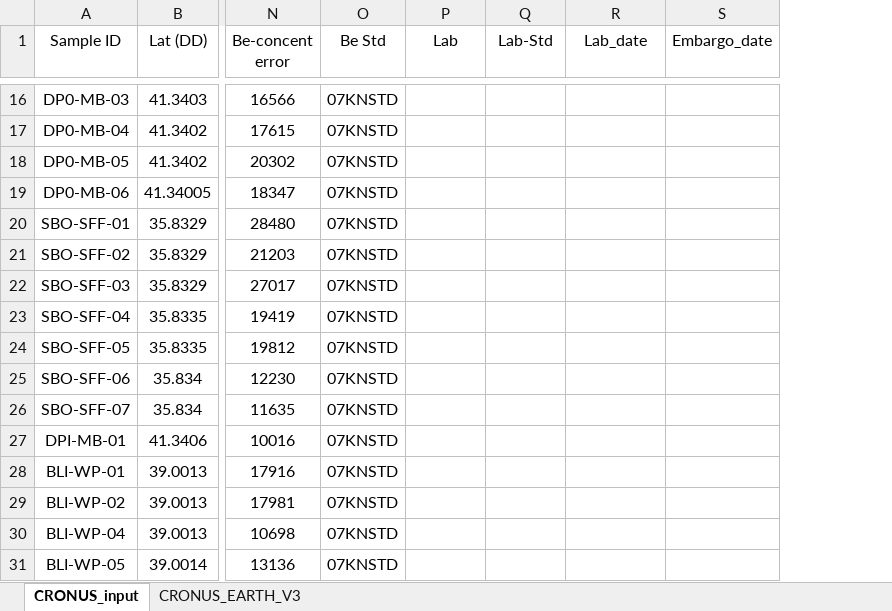
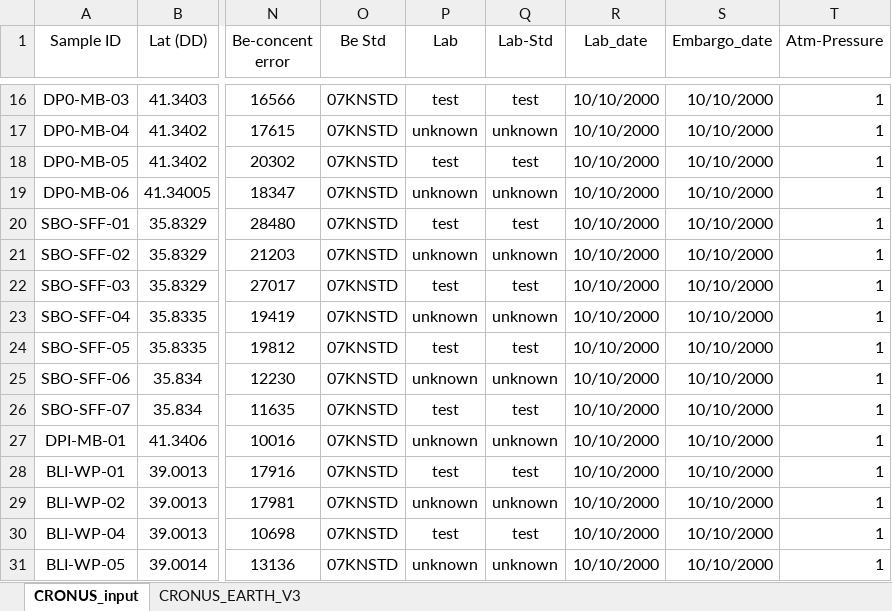
Before and after one commit to EarthCubeGeochron/sparrow-uw-cosmo, an Excel workbook: sample_data/41612_2019_62_MOESM2_ESM_simplified.xlsx, sheet CRONUS_input, drawn as a sheet; only a part is shown, gaps mark what is left out; values as stored, in another font and other column widths than the file's, no borders; the diff covers the shown part only; the diff names each change by its address in the sheet, - before the commit and + after, or states it on an @@ line.

```diff
--- a/sample_data/41612_2019_62_MOESM2_ESM_simplified.xlsx (sheet CRONUS_input)
+++ b/sample_data/41612_2019_62_MOESM2_ESM_simplified.xlsx (sheet CRONUS_input)
+column T (Atm-Pressure), rows 16-31: all 1
-P16 (Lab): (empty)
+P16 (Lab): test
-Q16 (Lab-Std): (empty)
+Q16 (Lab-Std): test
-R16:R31 (Lab_date): (empty)
+R16:R31 (Lab_date): 10/10/2000
-S16:S31 (Embargo_date): (empty)
+S16:S31 (Embargo_date): 10/10/2000
-P17 (Lab): (empty)
+P17 (Lab): unknown
-Q17 (Lab-Std): (empty)
+Q17 (Lab-Std): unknown
-P18 (Lab): (empty)
+P18 (Lab): test
-Q18 (Lab-Std): (empty)
+Q18 (Lab-Std): test
-P19 (Lab): (empty)
+P19 (Lab): unknown
-Q19 (Lab-Std): (empty)
+Q19 (Lab-Std): unknown
-P20 (Lab): (empty)
+P20 (Lab): test
-Q20 (Lab-Std): (empty)
+Q20 (Lab-Std): test
-P21 (Lab): (empty)
+P21 (Lab): unknown
-Q21 (Lab-Std): (empty)
+Q21 (Lab-Std): unknown
-P22 (Lab): (empty)
+P22 (Lab): test
-Q22 (Lab-Std): (empty)
+Q22 (Lab-Std): test
-P23 (Lab): (empty)
+P23 (Lab): unknown
-Q23 (Lab-Std): (empty)
+Q23 (Lab-Std): unknown
-P24 (Lab): (empty)
+P24 (Lab): test
-Q24 (Lab-Std): (empty)
+Q24 (Lab-Std): test
-P25 (Lab): (empty)
+P25 (Lab): unknown
-Q25 (Lab-Std): (empty)
+Q25 (Lab-Std): unknown
-P26 (Lab): (empty)
+P26 (Lab): test
-Q26 (Lab-Std): (empty)
+Q26 (Lab-Std): test
-P27 (Lab): (empty)
+P27 (Lab): unknown
-Q27 (Lab-Std): (empty)
+Q27 (Lab-Std): unknown
-P28 (Lab): (empty)
+P28 (Lab): test
-Q28 (Lab-Std): (empty)
+Q28 (Lab-Std): test
-P29 (Lab): (empty)
+P29 (Lab): unknown
-Q29 (Lab-Std): (empty)
+Q29 (Lab-Std): unknown
-P30 (Lab): (empty)
+P30 (Lab): test
-Q30 (Lab-Std): (empty)
+Q30 (Lab-Std): test
-P31 (Lab): (empty)
+P31 (Lab): unknown
-Q31 (Lab-Std): (empty)
+Q31 (Lab-Std): unknown
```
Also changed, not shown: 474 edited cells elsewhere in this sheet, 1 other file.
